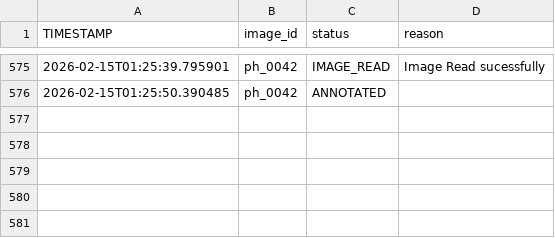
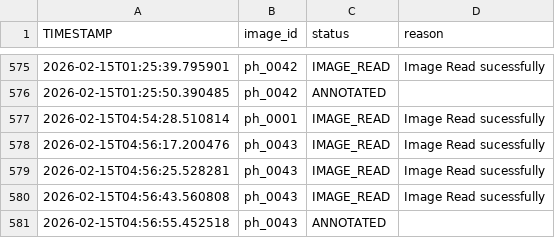
Before and after one commit to 8omz/Pokemon-card-scanner, a CSV file: data/manifests/annotation_log.csv, drawn as a sheet; only a part is shown, gaps mark what is left out; the diff names each change by its address in the sheet, - before the commit and + after, or states it on an @@ line.

```diff
--- a/data/manifests/annotation_log.csv
+++ b/data/manifests/annotation_log.csv
+row 577: 2026-02-15T04:54:28.510814 | ph_0001 | IMAGE_READ | Image Read sucessfully
+row 578: 2026-02-15T04:56:17.200476 | ph_0043 | IMAGE_READ | Image Read sucessfully
+row 579: 2026-02-15T04:56:25.528281 | ph_0043 | IMAGE_READ | Image Read sucessfully
+row 580: 2026-02-15T04:56:43.560808 | ph_0043 | IMAGE_READ | Image Read sucessfully
+row 581: 2026-02-15T04:56:55.452518 | ph_0043 | ANNOTATED
```
Also changed, not shown: data/manifests/dataset.csv, 3 other files.
